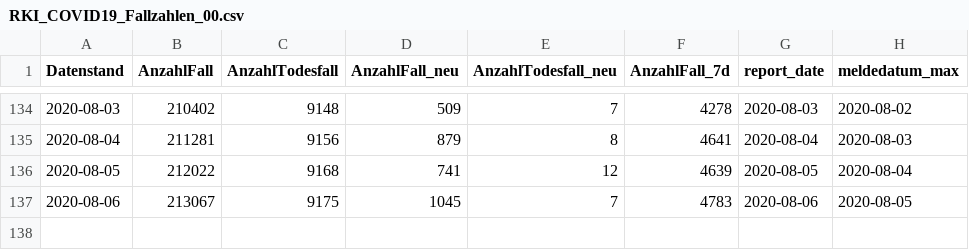
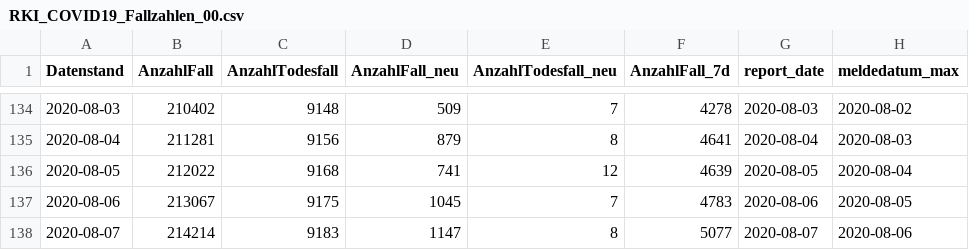
Before and after one commit to Rubber1Duck/RD_RKI_COVID19_DATA_NEW, a CSV file: Fallzahlen/RKI_COVID19_Fallzahlen_00.csv, drawn as a sheet; only a part is shown, gaps mark what is left out.

```diff
--- a/Fallzahlen/RKI_COVID19_Fallzahlen_00.csv
+++ b/Fallzahlen/RKI_COVID19_Fallzahlen_00.csv
@@ -137 +137,2 @@ Datenstand,AnzahlFall,AnzahlTodesfall,AnzahlFall_neu,AnzahlTodesfall_neu,AnzahlF
 2020-08-06,213067,9175,1045,7,4783,2020-08-06,2020-08-05
+2020-08-07,214214,9183,1147,8,5077,2020-08-07,2020-08-06
```
Also changed, not shown: Fallzahlen/RKI_COVID19_Fallzahlen_BL.csv, 21 other files.
